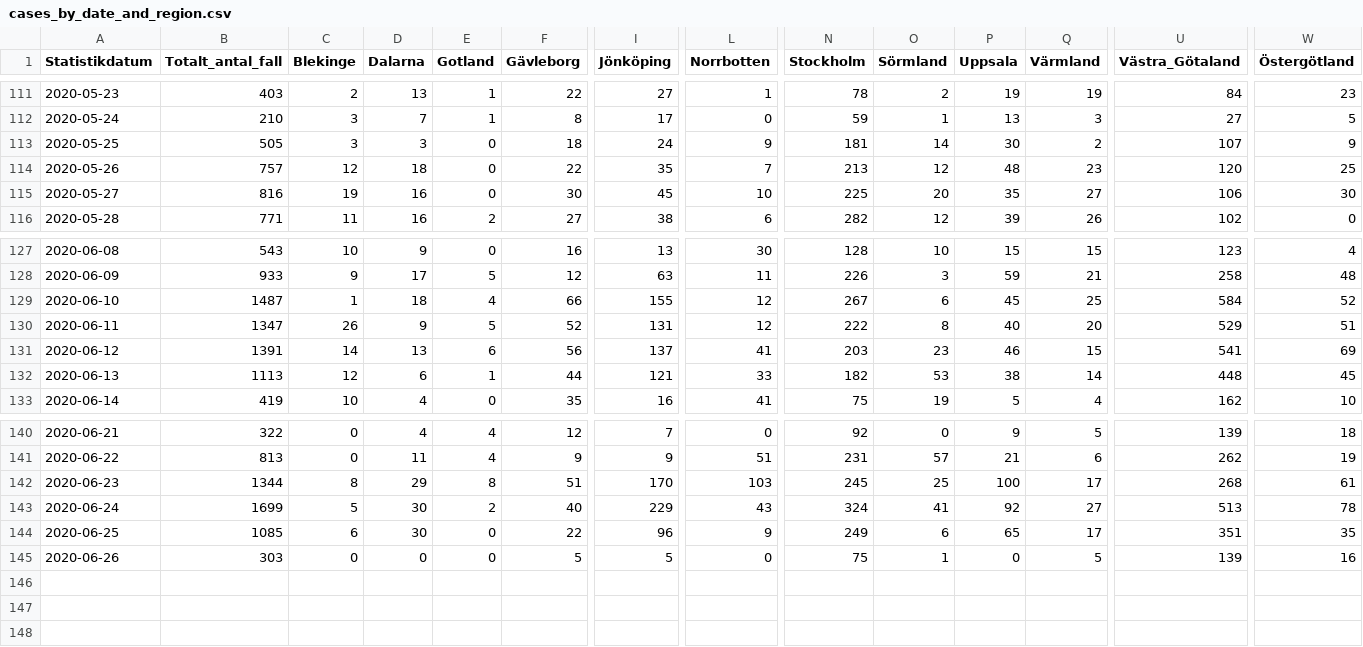
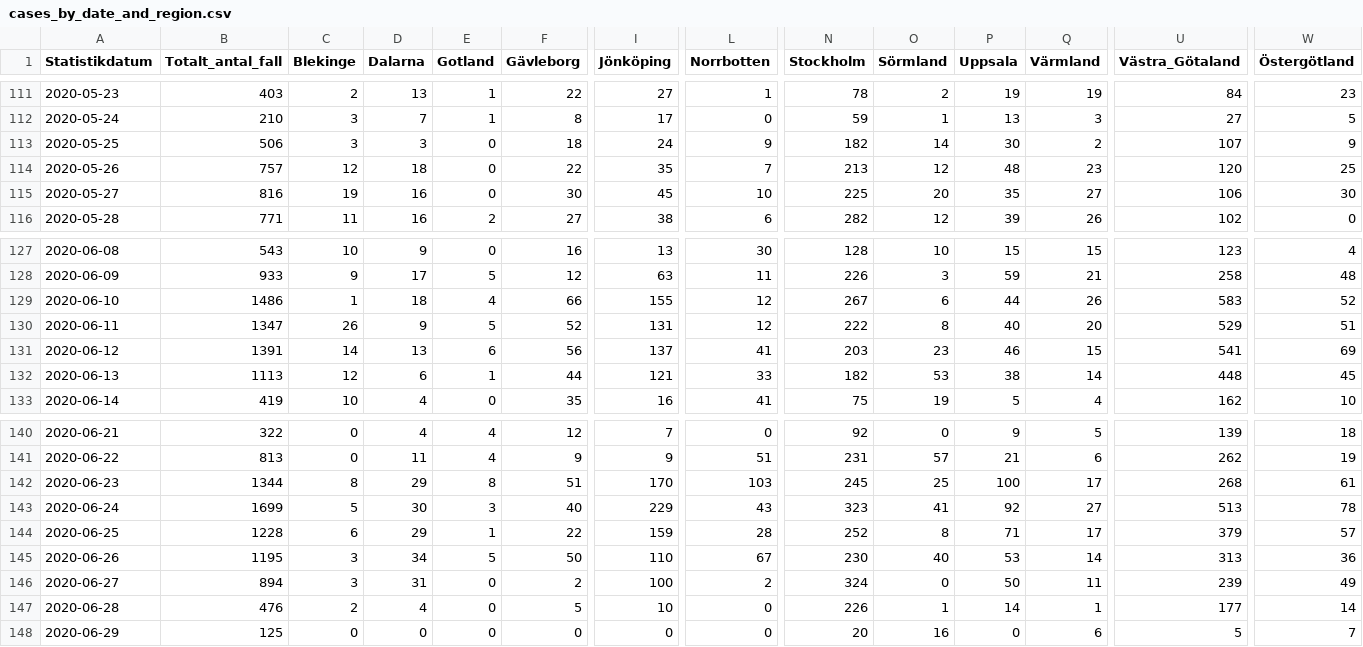
Before and after one commit to shortlisted/covid-19-sweden, a CSV file: cases_by_date_and_region.csv, drawn as a sheet; only a part is shown, gaps mark what is left out; removed rows and columns are numbered as before the commit, all else as after; rows hold the shown columns only; the diff names each change by its address in the sheet, - before the commit and + after, or states it on an @@ line.

Commit message:
June 29, Swedish covid-19 data

```diff
--- a/cases_by_date_and_region.csv
+++ b/cases_by_date_and_region.csv
-B113 (Totalt_antal_fall): 505
+B113 (Totalt_antal_fall): 506
-N113 (Stockholm): 181
+N113 (Stockholm): 182
-B129 (Totalt_antal_fall): 1487
+B129 (Totalt_antal_fall): 1486
-P129 (Uppsala): 45
+P129 (Uppsala): 44
-Q129 (Värmland): 25
+Q129 (Värmland): 26
-U129 (Västra_Götaland): 584
+U129 (Västra_Götaland): 583
-E143 (Gotland): 2
+E143 (Gotland): 3
-N143 (Stockholm): 324
+N143 (Stockholm): 323
-B144 (Totalt_antal_fall): 1085
+B144 (Totalt_antal_fall): 1228
-D144 (Dalarna): 30
+D144 (Dalarna): 29
-E144 (Gotland): 0
+E144 (Gotland): 1
-I144 (Jönköping): 96
+I144 (Jönköping): 159
-L144 (Norrbotten): 9
+L144 (Norrbotten): 28
-N144 (Stockholm): 249
+N144 (Stockholm): 252
-O144 (Sörmland): 6
+O144 (Sörmland): 8
-P144 (Uppsala): 65
+P144 (Uppsala): 71
-U144 (Västra_Götaland): 351
+U144 (Västra_Götaland): 379
-W144 (Östergötland): 35
+W144 (Östergötland): 57
-row 145: 2020-06-26 | 303 | 0 | 0 | 0 | 5 | 5 | 0 | 75 | 1 | 0 | 5 | 139 | 16
+row 145: 2020-06-26 | 1195 | 3 | 34 | 5 | 50 | 110 | 67 | 230 | 40 | 53 | 14 | 313 | 36
+row 146: 2020-06-27 | 894 | 3 | 31 | 0 | 2 | 100 | 2 | 324 | 0 | 50 | 11 | 239 | 49
+row 147: 2020-06-28 | 476 | 2 | 4 | 0 | 5 | 10 | 0 | 226 | 1 | 14 | 1 | 177 | 14
+row 148: 2020-06-29 | 125 | 0 | 0 | 0 | 0 | 0 | 0 | 20 | 16 | 0 | 6 | 5 | 7
```
Also changed, not shown: ICU_by_date.csv, deaths_by_date.csv, 3 other files.
